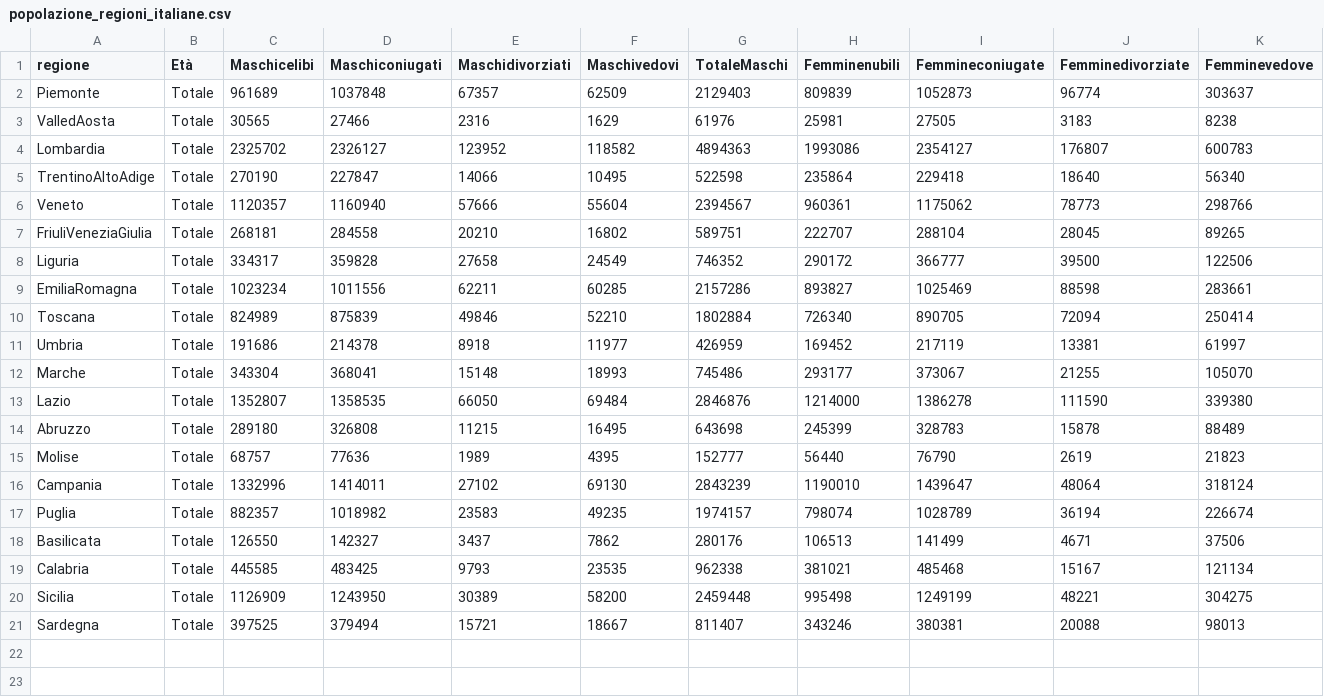
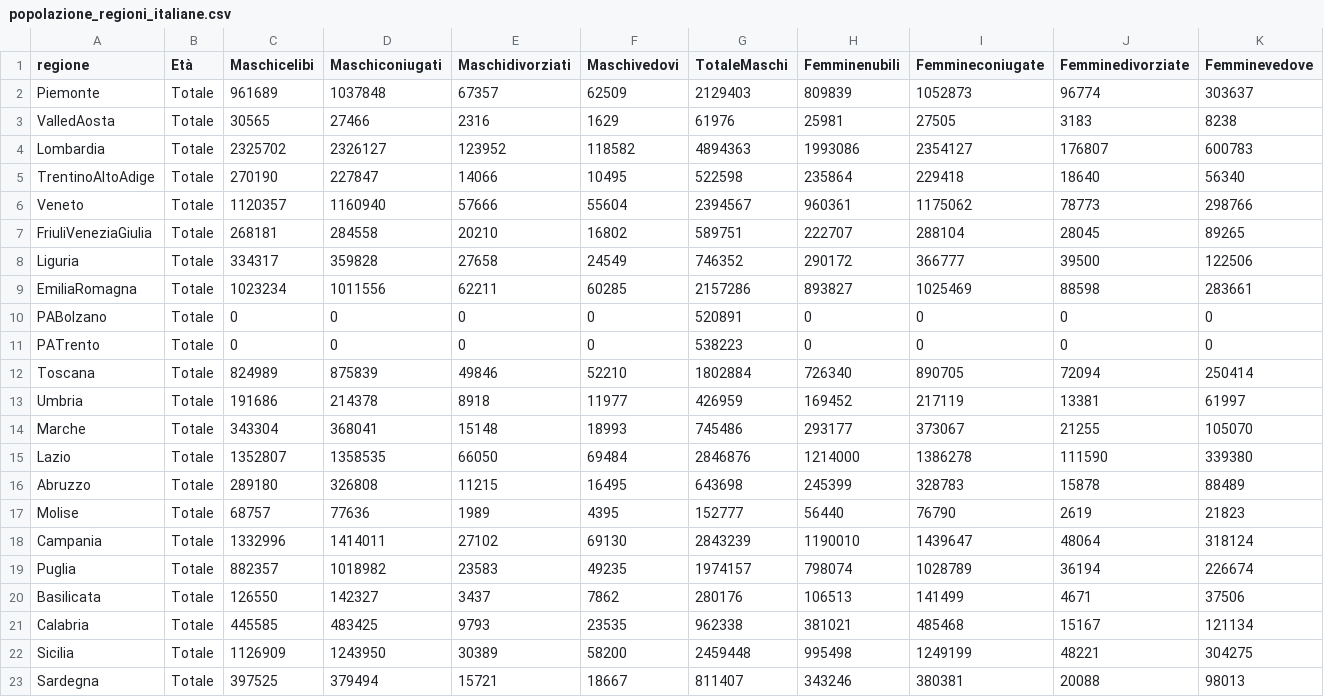
Before and after one commit to francesconazzaro/covid19-portal, a CSV file: resources/popolazione_regioni_italiane.csv, drawn as a sheet; only a part is shown; rows hold the shown columns only; the diff names each change by its address in the sheet, - before the commit and + after, or states it on an @@ line.

Commit message:
add vaccine data.

```diff
--- a/resources/popolazione_regioni_italiane.csv
+++ b/resources/popolazione_regioni_italiane.csv
+row 10: PABolzano | Totale | 0 | 0 | 0 | 0 | 520891 | 0 | 0 | 0 | 0
+row 11: PATrento | Totale | 0 | 0 | 0 | 0 | 538223 | 0 | 0 | 0 | 0
```
Also changed, not shown: resources/posti_letto.csv, resources/posti_terapie_intensive.csv, 3 other files.
